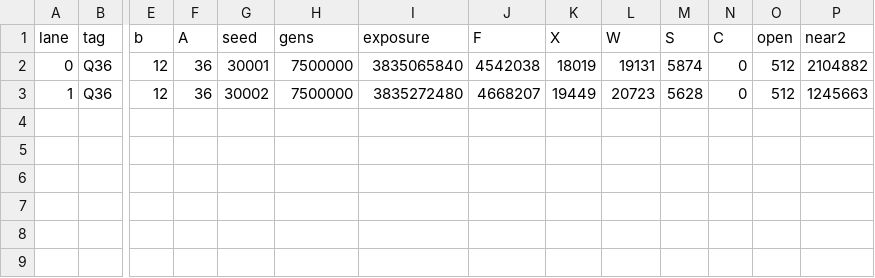
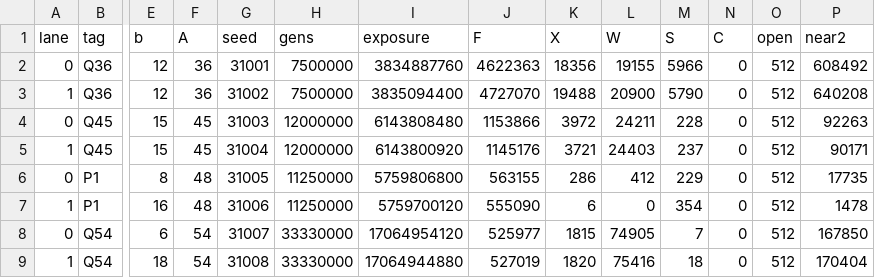
Before and after one commit to kdbanman/gump-for-agents, a CSV file: research/shape3/data/runs.csv, drawn as a sheet; only a part is shown, gaps mark what is left out; rows hold the shown columns only; the diff names each change by its address in the sheet, - before the commit and + after, or states it on an @@ line.

```diff
--- a/research/shape3/data/runs.csv
+++ b/research/shape3/data/runs.csv
-G2 (seed): 30001
+G2 (seed): 31001
-I2 (exposure): 3835065840
+I2 (exposure): 3834887760
-J2 (F): 4542038
+J2 (F): 4622363
-K2 (X): 18019
+K2 (X): 18356
-L2 (W): 19131
+L2 (W): 19155
-M2 (S): 5874
+M2 (S): 5966
-P2 (near2): 2104882
+P2 (near2): 608492
-G3 (seed): 30002
+G3 (seed): 31002
-I3 (exposure): 3835272480
+I3 (exposure): 3835094400
-J3 (F): 4668207
+J3 (F): 4727070
-K3 (X): 19449
+K3 (X): 19488
-L3 (W): 20723
+L3 (W): 20900
-M3 (S): 5628
+M3 (S): 5790
-P3 (near2): 1245663
+P3 (near2): 640208
+row 4: 0 | Q45 | 15 | 45 | 31003 | 12000000 | 6143808480 | 1153866 | 3972 | 24211 | 228 | 0 | 512 | 92263
+row 5: 1 | Q45 | 15 | 45 | 31004 | 12000000 | 6143800920 | 1145176 | 3721 | 24403 | 237 | 0 | 512 | 90171
+row 6: 0 | P1 | 8 | 48 | 31005 | 11250000 | 5759806800 | 563155 | 286 | 412 | 229 | 0 | 512 | 17735
+row 7: 1 | P1 | 16 | 48 | 31006 | 11250000 | 5759700120 | 555090 | 6 | 0 | 354 | 0 | 512 | 1478
+row 8: 0 | Q54 | 6 | 54 | 31007 | 33330000 | 17064954120 | 525977 | 1815 | 74905 | 7 | 0 | 512 | 167850
+row 9: 1 | Q54 | 18 | 54 | 31008 | 33330000 | 17064944880 | 527019 | 1820 | 75416 | 18 | 0 | 512 | 170404
```
Also changed, not shown: research/shape3/data/agebins.csv, 3 other files.
